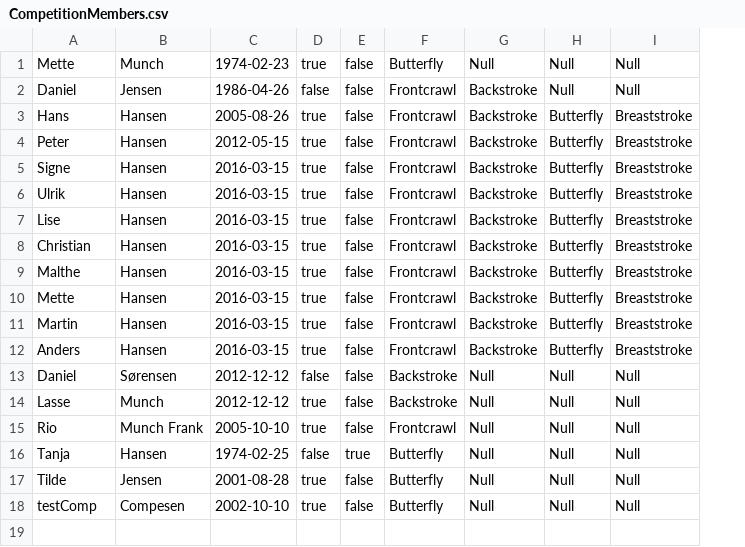
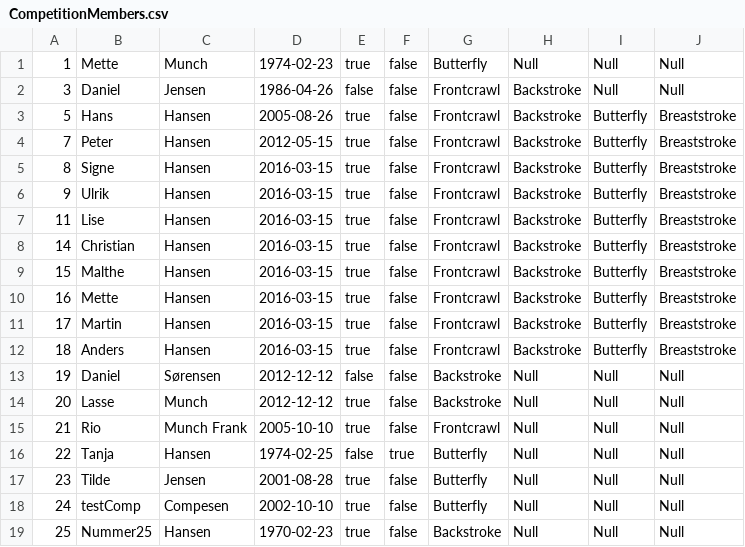
Before and after one commit to MartinEllebyBerg/Delfinen, a CSV file: src/data_source/CompetitionMembers.csv, drawn as a sheet; the diff names each change by its address in the sheet, - before the commit and + after, or states it on an @@ line.

Commit message:
added unik memberID som saves og loades og automatisk tildeles til ny member oprettelse

```diff
--- a/src/data_source/CompetitionMembers.csv
+++ b/src/data_source/CompetitionMembers.csv
+column A, rows 1-18: 1 | 3 | 5 | 7 | 8 | 9 | 11 | 14 | 15 | 16 | 17 | 18 | 19 | 20 | 21 | 22 | 23 | 24
+row 19: 25 | Nummer25 | Hansen | 1970-02-23 | true | false | Backstroke | Null | Null | Null
```
Also changed, not shown: src/data_source/ExerciseMembers.csv, 7 other files.
